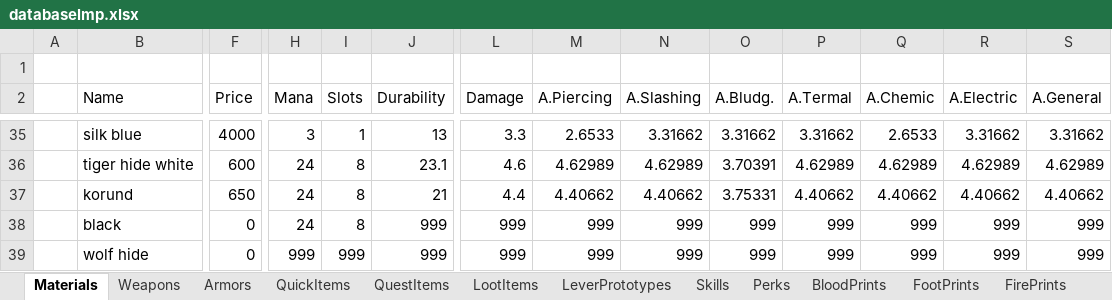
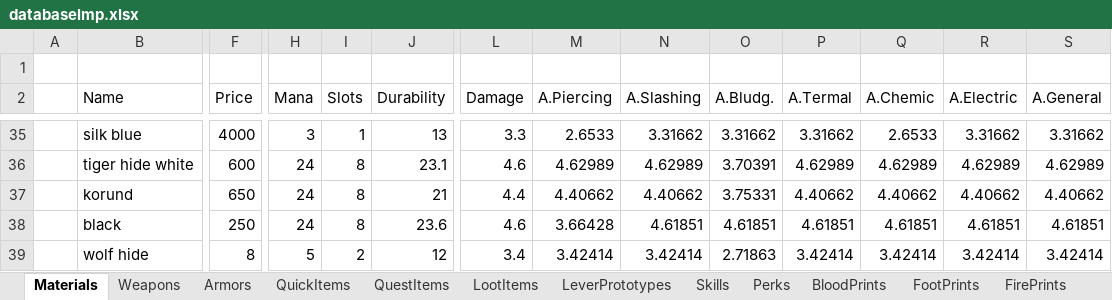
Before and after one commit to Kyr4l/ei-universal-mod, an Excel workbook: ressources/xlsx/databaselmp.xlsx, sheet Materials, drawn as a sheet; only a part is shown, gaps mark what is left out; values as stored, in another font and other column widths than the file's, no borders; the diff covers the shown part only; the diff names each change by its address in the sheet, - before the commit and + after, or states it on an @@ line.

Commit message:
added stats for the new materials

```diff
--- a/ressources/xlsx/databaselmp.xlsx (sheet Materials)
+++ b/ressources/xlsx/databaselmp.xlsx (sheet Materials)
-F38 (Price): 0
+F38 (Price): 250
-J38 (Durability): 999
+J38 (Durability): 23.6
-L38 (Damage): 999
+L38 (Damage): 4.6
-M38 (A.Piercing): 999
+M38 (A.Piercing): 3.66428
-N38 (A.Slashing): 999
+N38 (A.Slashing): 4.61851
-O38 (A.Bludg.): 999
+O38 (A.Bludg.): 4.61851
-P38 (A.Termal): 999
+P38 (A.Termal): 4.61851
-Q38 (A.Chemic): 999
+Q38 (A.Chemic): 4.61851
-R38 (A.Electric): 999
+R38 (A.Electric): 4.61851
-S38 (A.General): 999
+S38 (A.General): 4.61851
-F39 (Price): 0
+F39 (Price): 8
-H39 (Mana): 999
+H39 (Mana): 5
-I39 (Slots): 999
+I39 (Slots): 2
-J39 (Durability): 999
+J39 (Durability): 12
-L39 (Damage): 999
+L39 (Damage): 3.4
-M39 (A.Piercing): 999
+M39 (A.Piercing): 3.42414
-N39 (A.Slashing): 999
+N39 (A.Slashing): 3.42414
-O39 (A.Bludg.): 999
+O39 (A.Bludg.): 2.71863
-P39 (A.Termal): 999
+P39 (A.Termal): 3.42414
-Q39 (A.Chemic): 999
+Q39 (A.Chemic): 3.42414
-R39 (A.Electric): 999
+R39 (A.Electric): 3.42414
-S39 (A.General): 999
+S39 (A.General): 3.42414
```
Also changed, not shown: 92 edited cells elsewhere in this sheet, 2 other files.
